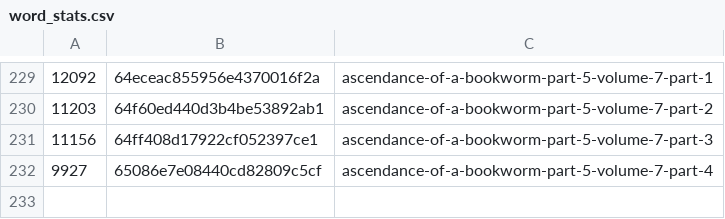
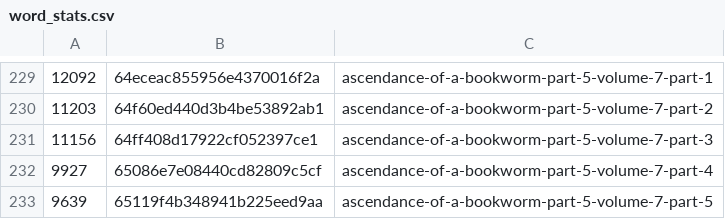
Before and after one commit to talisein/aoab-monitor, a CSV file: data/word_stats.csv, drawn as a sheet; only a part is shown, gaps mark what is left out; the diff names each change by its address in the sheet, - before the commit and + after, or states it on an @@ line.

```diff
--- a/data/word_stats.csv
+++ b/data/word_stats.csv
+row 233: 9639 | 65119f4b348941b225eed9aa | ascendance-of-a-bookworm-part-5-volume-7-part-5
```
